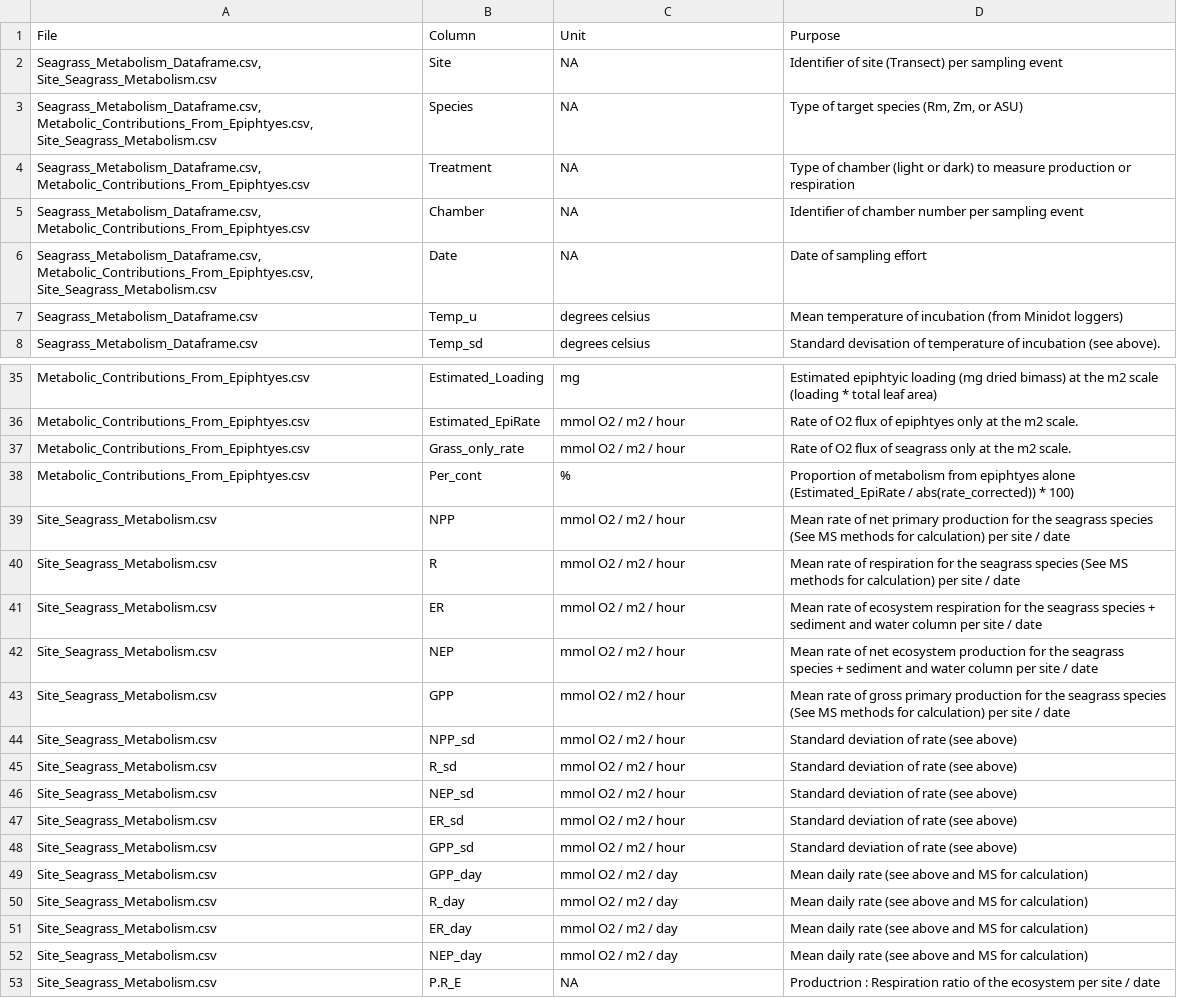
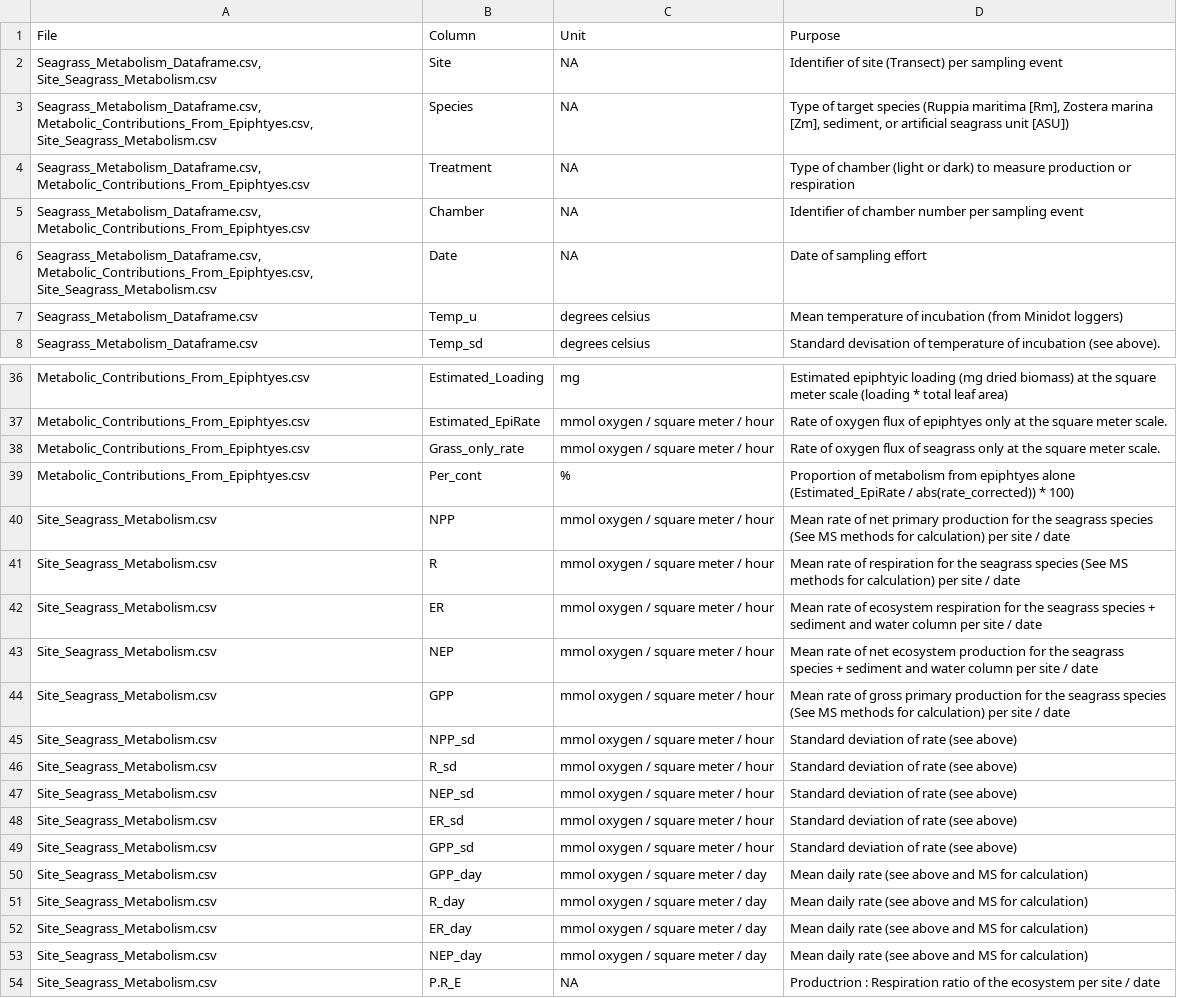
Before and after one commit to alyhall/species-impacts-seagrass-metabolism, a CSV file: Metadata_Key.csv, drawn as a sheet; only a part is shown, gaps mark what is left out; addresses are those after the commit; the diff covers the shown part only; the diff names each change by its address in the sheet, - before the commit and + after, or states it on an @@ line.

```diff
--- a/Metadata_Key.csv
+++ b/Metadata_Key.csv
-D3 (Purpose): …target species (Rm, Zm, or ASU)
+D3 (Purpose): …target species (Ruppia maritima [Rm], Zostera marina [Zm], sediment, or artificial seagrass unit [ASU])
-D36 (Purpose): …(mg dried bimass) at the m2 scale (loading…
+D36 (Purpose): …(mg dried biomass) at the square meter scale (loading…
-C37:C38 (Unit): mmol O2 / m2 / hour
+C37:C38 (Unit): mmol oxygen / square meter / hour
-D37 (Purpose): Rate of O2 flux of epiphtyes only at the m2 scale.
+D37 (Purpose): Rate of oxygen flux of epiphtyes only at the square meter scale.
-D38 (Purpose): Rate of O2 flux of seagrass only at the m2 scale.
+D38 (Purpose): Rate of oxygen flux of seagrass only at the square meter scale.
-C40:C49 (Unit): mmol O2 / m2 / hour
+C40:C49 (Unit): mmol oxygen / square meter / hour
-C50:C53 (Unit): mmol O2 / m2 / day
+C50:C53 (Unit): mmol oxygen / square meter / day
```
Also changed, not shown: 1 added row and 24 edited cells elsewhere in this file, Seagrass_Metabolism_Dataframe.csv.
